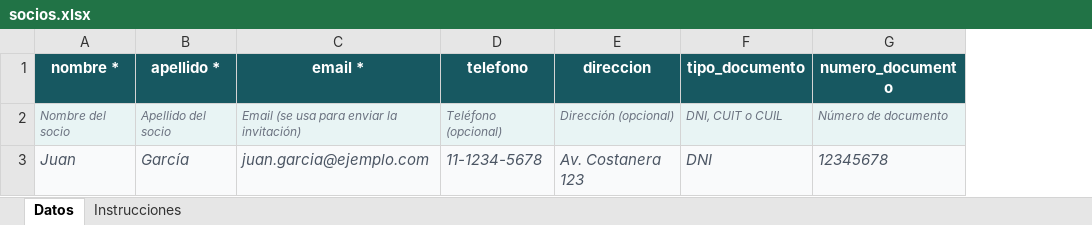
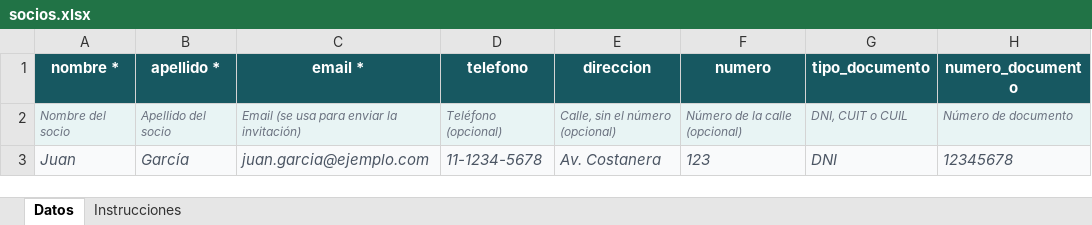
Before and after one commit to Nauticapp2026/nautica-app, an Excel workbook: public/templates/socios.xlsx, sheet Datos, drawn as a sheet; only a part is shown; values as stored, in another font and other column widths than the file's, no borders; the diff names each change by its address in the sheet, - before the commit and + after, or states it on an @@ line.

Commit message:
feat(socios): separar calle, numero, ciudad y provincia en las direcciones
Pedido del cliente: la direccion venia toda junta en un campo. Ahora
`direccion` y `direccion_fiscal` son solo la calle, y se agregan numero
(en las dos) mas ciudad y provincia para la fiscal, que antes no las
tenia separadas.

Cubre alta de socio, ficha (Generales y Datos Impositivos), carga masiva
por Excel (columna `numero` nueva + plantilla regenerada) y el buscador
de socios de Ventas.

Lo que va a ARCA no cambia: `armarDomicilio` vuelve a unir las partes en
una linea antes de mandar el comprobante.

Mig 0143 con backfill: parte los valores existentes por coma y por el
numero al final. Probado en seco contra los 15 socios cargados antes de
aplicarlo; las direcciones sin numero quedan enteras en la calle.

```diff
--- a/public/templates/socios.xlsx (sheet Datos)
+++ b/public/templates/socios.xlsx (sheet Datos)
+column F (numero), rows 2-3: Número de la calle (opcional) | 123
-E2 (direccion): Dirección (opcional)
+E2 (direccion): Calle, sin el número (opcional)
-E3 (direccion): Av. Costanera 123
+E3 (direccion): Av. Costanera
```
Also changed, not shown: 14 other files.
